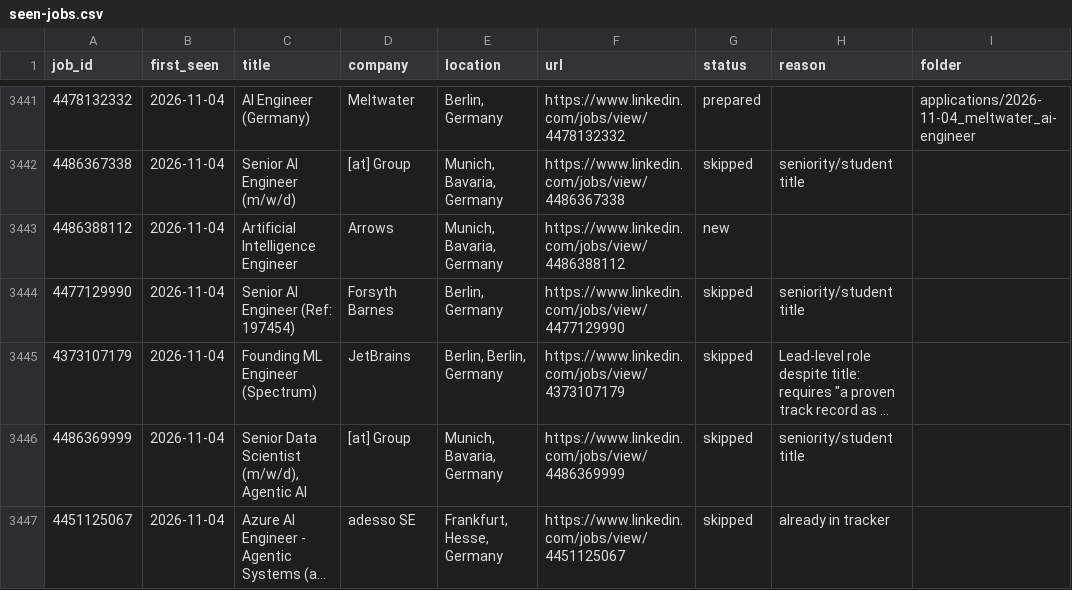
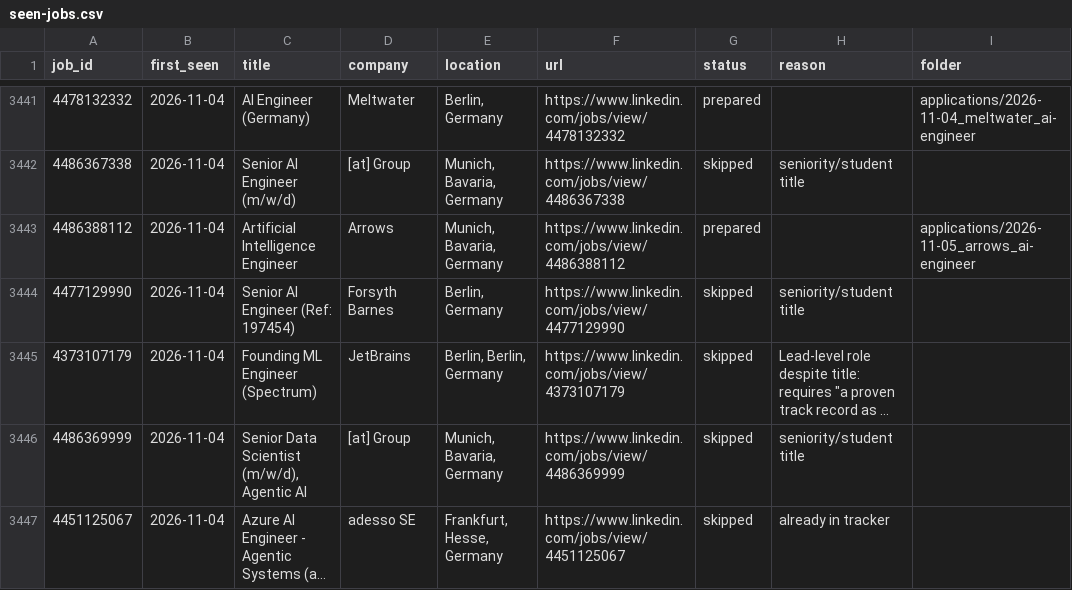
Before and after one commit to bhairapuchanduprasad/job-applications-app, a CSV file: data/scout/seen-jobs.csv, drawn as a sheet; only a part is shown, gaps mark what is left out; long unchanged cells end in ….

Commit message:
update 2026-11-05 01:54

```diff
--- a/data/scout/seen-jobs.csv
+++ b/data/scout/seen-jobs.csv
@@ -3442,3 +3442,3 @@ job_id,first_seen,title,company,location,url,status,reason,folder
 4486367338,2026-11-04,Senior AI Engineer (m/w/d),[at] Group,"Munich, Bavaria, Germany",https://www.linkedin.com/jobs/view/4486367338,skipped,seniority/student title,
-4486388112,2026-11-04,Artificial Intelligence Engineer,Arrows,"Munich, Bavaria, Germany",https://www.linkedin.com/jobs/view/4486388112,new,,
+4486388112,2026-11-04,Artificial Intelligence Engineer,Arrows,"Munich, Bavaria, Germany",https://www.linkedin.com/jobs/view/4486388112,prepared,,applications/2026-11-05_arrows_ai-engineer
 4477129990,2026-11-04,Senior AI Engineer (Ref: 197454),Forsyth Barnes,"Berlin, Germany",https://www.linkedin.com/jobs/view/4477129990,skipped,seniority/student title,
```
